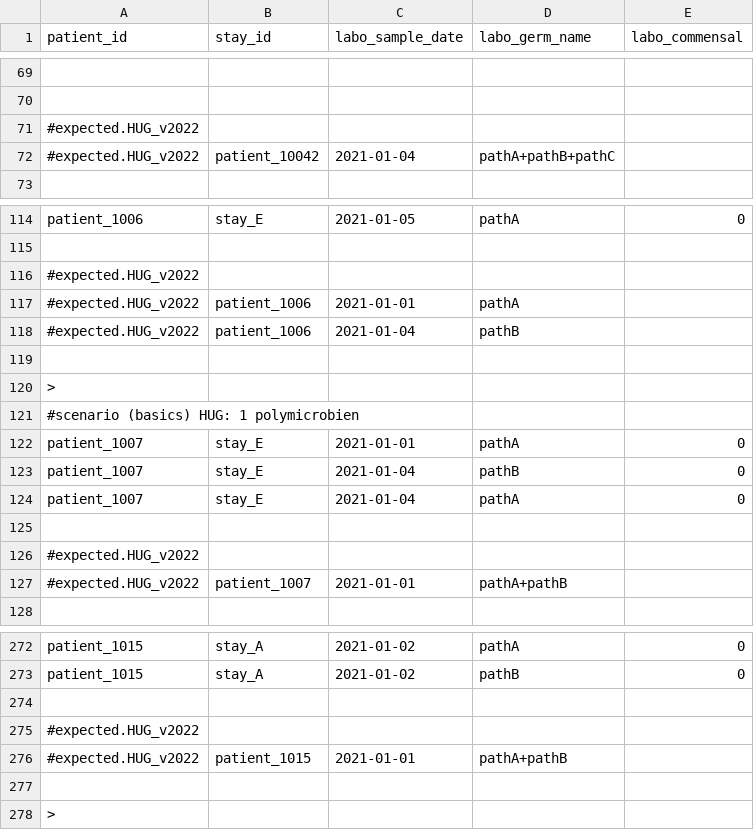
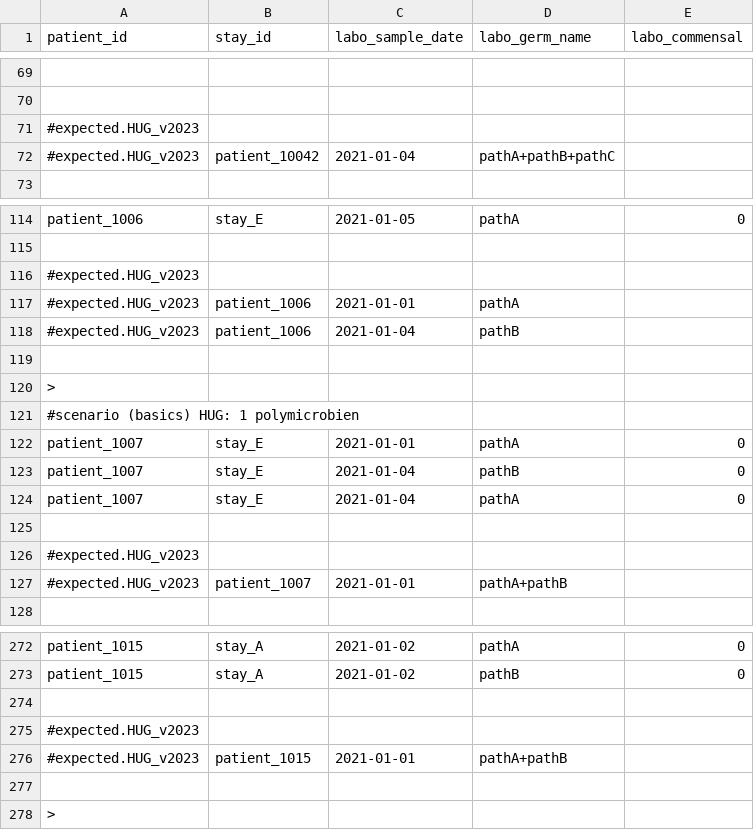
Before and after one commit to ddtxra/hob, a TSV file: static/cases.tsv, drawn as a sheet; only a part is shown, gaps mark what is left out; the diff covers the shown part only; the diff names each change by its address in the sheet, - before the commit and + after, or states it on an @@ line.

```diff
--- a/static/cases.tsv
+++ b/static/cases.tsv
-A71:A72 (patient_id): #expected.HUG_v2022
+A71:A72 (patient_id): #expected.HUG_v2023
-A116:A118 (patient_id): #expected.HUG_v2022
+A116:A118 (patient_id): #expected.HUG_v2023
-A126:A127 (patient_id): #expected.HUG_v2022
+A126:A127 (patient_id): #expected.HUG_v2023
-A275:A276 (patient_id): #expected.HUG_v2022
+A275:A276 (patient_id): #expected.HUG_v2023
```
Also changed, not shown: 29 edited cells elsewhere in this file, static/single_case.tsv, 4 other files.
